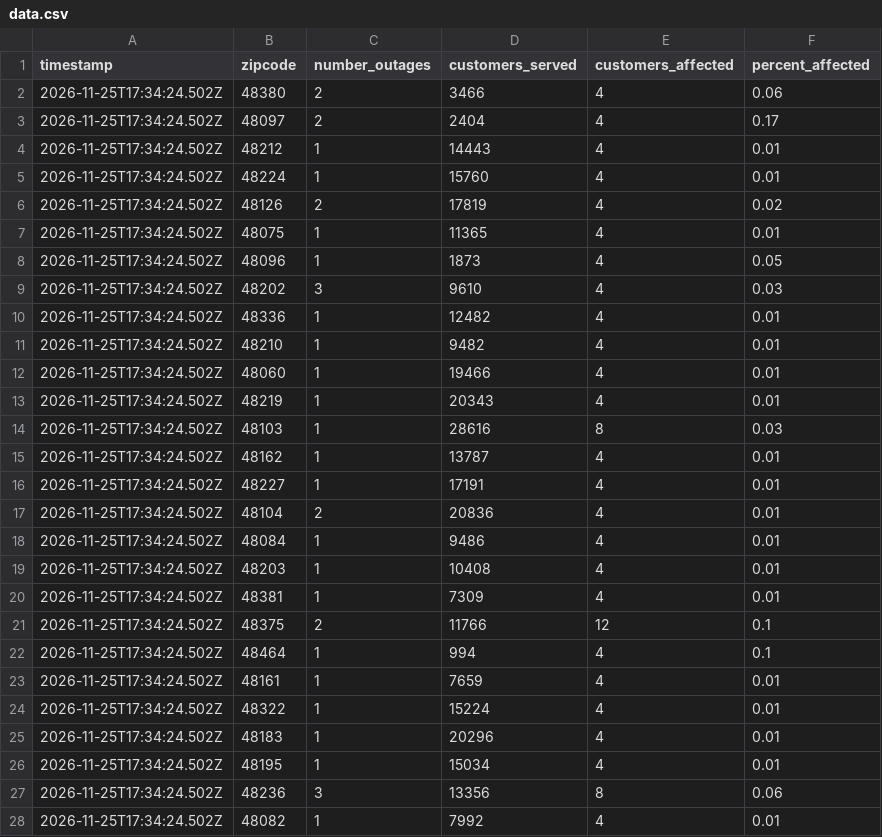
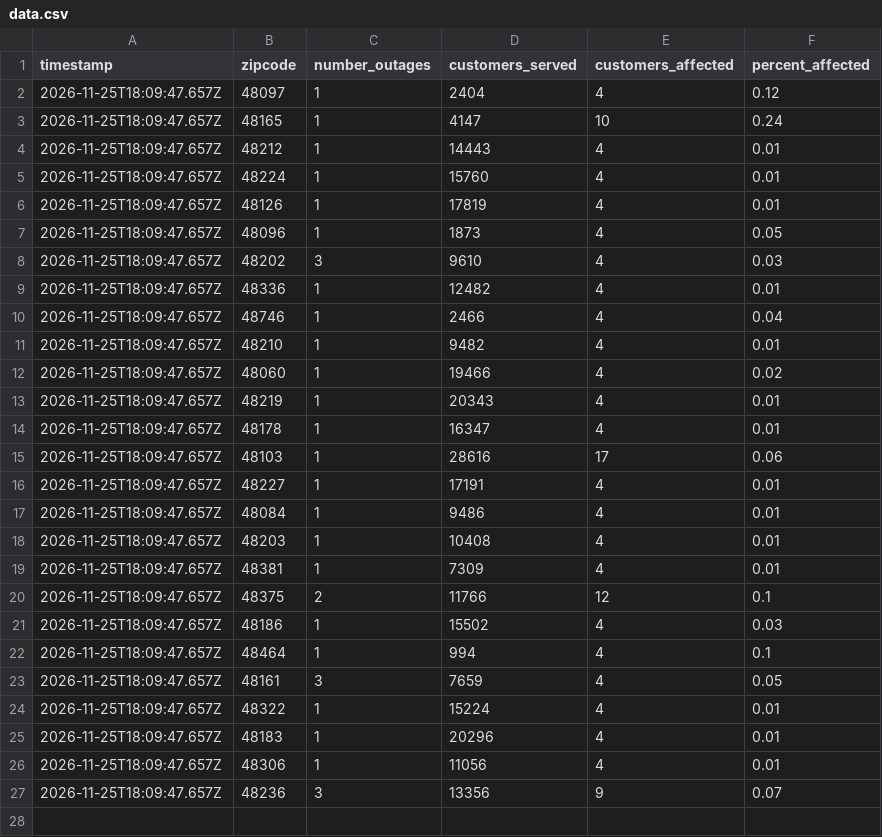
Before and after one commit to dschlaud/dte-outage-tracker, a CSV file: data.csv, drawn as a sheet.

```diff
--- a/data.csv
+++ b/data.csv
@@ -1,28 +1,27 @@
 timestamp,zipcode,number_outages,customers_served,customers_affected,percent_affected
-2026-11-25T17:34:24.502Z,48380,2,3466,4,0.06
-2026-11-25T17:34:24.502Z,48097,2,2404,4,0.17
-2026-11-25T17:34:24.502Z,48212,1,14443,4,0.01
-2026-11-25T17:34:24.502Z,48224,1,15760,4,0.01
-2026-11-25T17:34:24.502Z,48126,2,17819,4,0.02
-2026-11-25T17:34:24.502Z,48075,1,11365,4,0.01
-2026-11-25T17:34:24.502Z,48096,1,1873,4,0.05
-2026-11-25T17:34:24.502Z,48202,3,9610,4,0.03
-2026-11-25T17:34:24.502Z,48336,1,12482,4,0.01
-2026-11-25T17:34:24.502Z,48210,1,9482,4,0.01
-2026-11-25T17:34:24.502Z,48060,1,19466,4,0.01
-2026-11-25T17:34:24.502Z,48219,1,20343,4,0.01
-2026-11-25T17:34:24.502Z,48103,1,28616,8,0.03
-2026-11-25T17:34:24.502Z,48162,1,13787,4,0.01
-2026-11-25T17:34:24.502Z,48227,1,17191,4,0.01
-2026-11-25T17:34:24.502Z,48104,2,20836,4,0.01
-2026-11-25T17:34:24.502Z,48084,1,9486,4,0.01
-2026-11-25T17:34:24.502Z,48203,1,10408,4,0.01
-2026-11-25T17:34:24.502Z,48381,1,7309,4,0.01
-2026-11-25T17:34:24.502Z,48375,2,11766,12,0.1
-2026-11-25T17:34:24.502Z,48464,1,994,4,0.1
-2026-11-25T17:34:24.502Z,48161,1,7659,4,0.01
-2026-11-25T17:34:24.502Z,48322,1,15224,4,0.01
-2026-11-25T17:34:24.502Z,48183,1,20296,4,0.01
-2026-11-25T17:34:24.502Z,48195,1,15034,4,0.01
-2026-11-25T17:34:24.502Z,48236,3,13356,8,0.06
-2026-11-25T17:34:24.502Z,48082,1,7992,4,0.01
+2026-11-25T18:09:47.657Z,48097,1,2404,4,0.12
+2026-11-25T18:09:47.657Z,48165,1,4147,10,0.24
+2026-11-25T18:09:47.657Z,48212,1,14443,4,0.01
+2026-11-25T18:09:47.657Z,48224,1,15760,4,0.01
+2026-11-25T18:09:47.657Z,48126,1,17819,4,0.01
+2026-11-25T18:09:47.657Z,48096,1,1873,4,0.05
+2026-11-25T18:09:47.657Z,48202,3,9610,4,0.03
+2026-11-25T18:09:47.657Z,48336,1,12482,4,0.01
+2026-11-25T18:09:47.657Z,48746,1,2466,4,0.04
+2026-11-25T18:09:47.657Z,48210,1,9482,4,0.01
+2026-11-25T18:09:47.657Z,48060,1,19466,4,0.02
+2026-11-25T18:09:47.657Z,48219,1,20343,4,0.01
+2026-11-25T18:09:47.657Z,48178,1,16347,4,0.01
+2026-11-25T18:09:47.657Z,48103,1,28616,17,0.06
+2026-11-25T18:09:47.657Z,48227,1,17191,4,0.01
+2026-11-25T18:09:47.657Z,48084,1,9486,4,0.01
+2026-11-25T18:09:47.657Z,48203,1,10408,4,0.01
+2026-11-25T18:09:47.657Z,48381,1,7309,4,0.01
+2026-11-25T18:09:47.657Z,48375,2,11766,12,0.1
+2026-11-25T18:09:47.657Z,48186,1,15502,4,0.03
+2026-11-25T18:09:47.657Z,48464,1,994,4,0.1
+2026-11-25T18:09:47.657Z,48161,3,7659,4,0.05
+2026-11-25T18:09:47.657Z,48322,1,15224,4,0.01
+2026-11-25T18:09:47.657Z,48183,1,20296,4,0.01
+2026-11-25T18:09:47.657Z,48306,1,11056,4,0.01
+2026-11-25T18:09:47.657Z,48236,3,13356,9,0.07
```
Also changed, not shown: 2 other files.
